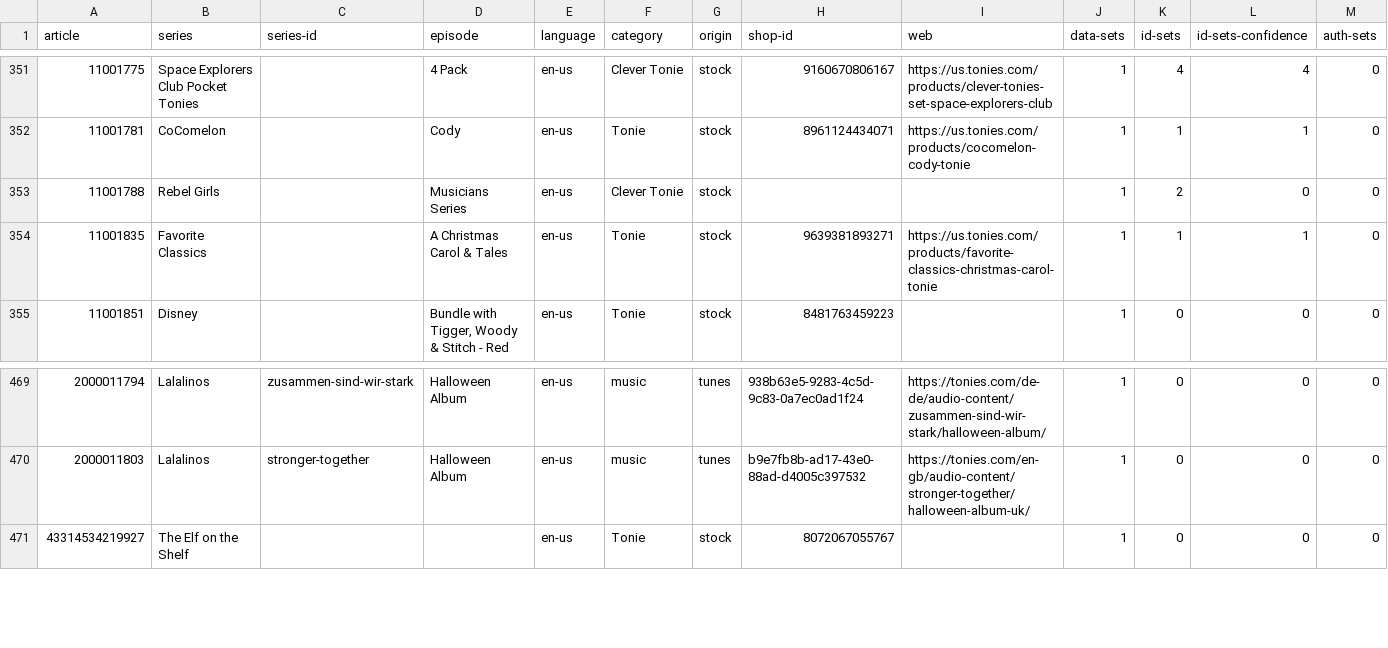
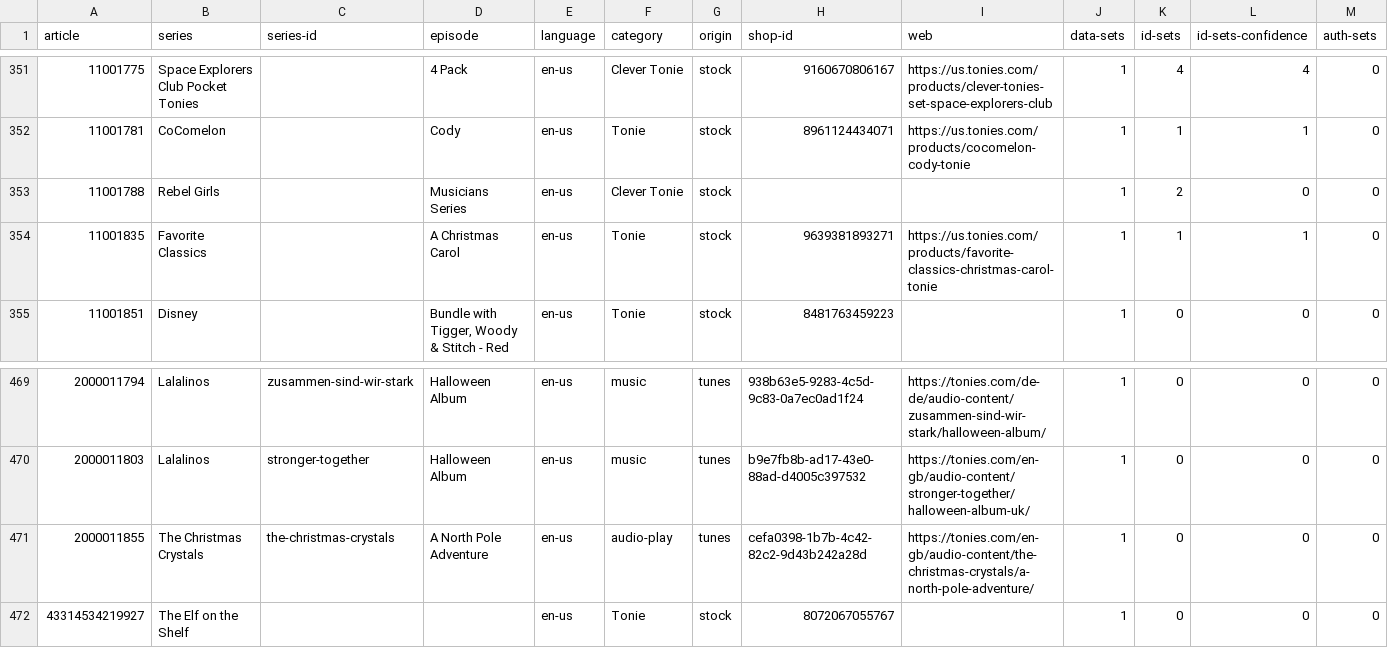
Before and after one commit to toniebox-reverse-engineering/tonies-json, a CSV file: stats/stats-by-article.en-us.csv, drawn as a sheet; only a part is shown, gaps mark what is left out.

```diff
--- a/stats/stats-by-article.en-us.csv
+++ b/stats/stats-by-article.en-us.csv
@@ -353,3 +353,3 @@ article,series,series-id,episode,language,category,origin,shop-id,web,data-sets,
 11001788,Rebel Girls,,Musicians Series,en-us,Clever Tonie,stock,,,1,2,0,0
-11001835,Favorite Classics,,A Christmas Carol & Tales,en-us,Tonie,stock,9639381893271,https://us.tonies.com/products/favorite-classics-christmas-carol-tonie,1,1,1,0
+11001835,Favorite Classics,,A Christmas Carol,en-us,Tonie,stock,9639381893271,https://us.tonies.com/products/favorite-classics-christmas-carol-tonie,1,1,1,0
 11001851,Disney,,"Bundle with Tigger, Woody & Stitch - Red",en-us,Tonie,stock,8481763459223,,1,0,0,0
@@ -470,2 +470,3 @@ article,series,series-id,episode,language,category,origin,shop-id,web,data-sets,
 2000011803,Lalalinos,stronger-together,Halloween Album,en-us,music,tunes,b9e7fb8b-ad17-43e0-88ad-d4005c397532,https://tonies.com/en-gb/audio-content/stronger-together/halloween-album-uk/,1,0,0,0
+2000011855,The Christmas Crystals,the-christmas-crystals,A North Pole Adventure,en-us,audio-play,tunes,cefa0398-1b7b-4c42-82c2-9d43b242a28d,https://tonies.com/en-gb/audio-content/the-christmas-crystals/a-north-pole-adventure/,1,0,0,0
 43314534219927,The Elf on the Shelf,,,en-us,Tonie,stock,8072067055767,,1,0,0,0
```
Also changed, not shown: stats/stats-by-article.en-gb.csv, stats/stats-by-article.fr-fr.csv, 5 other files.
